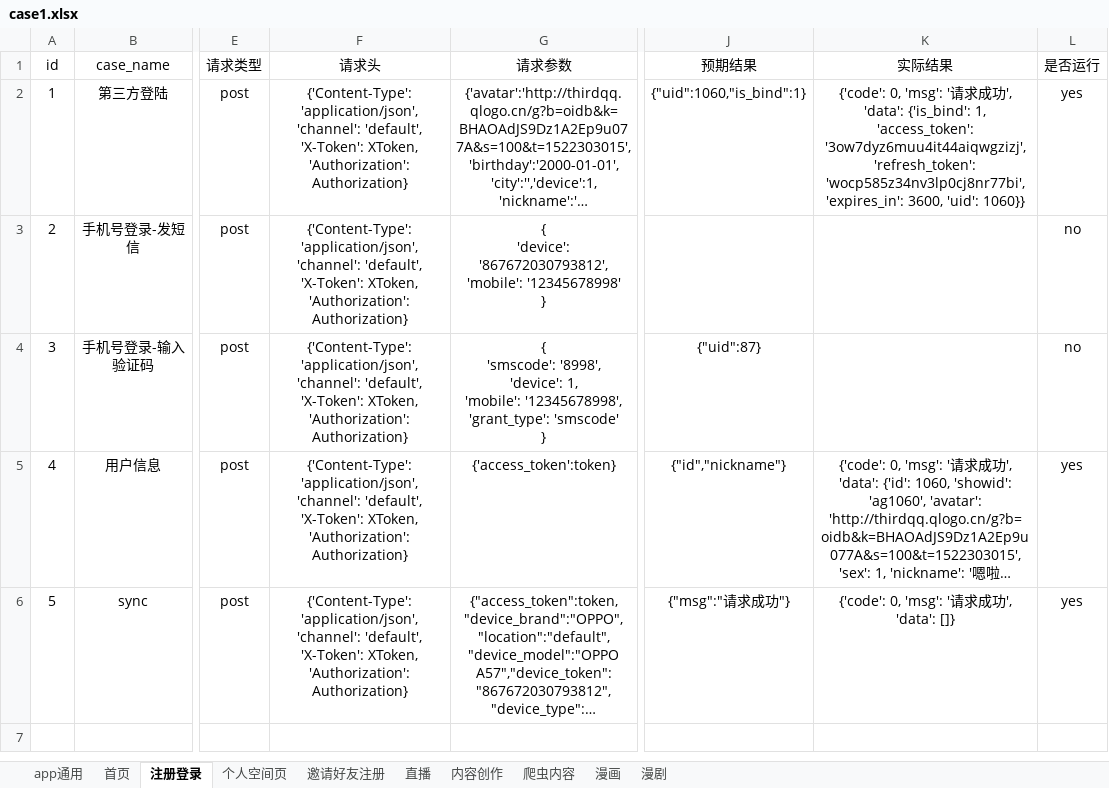
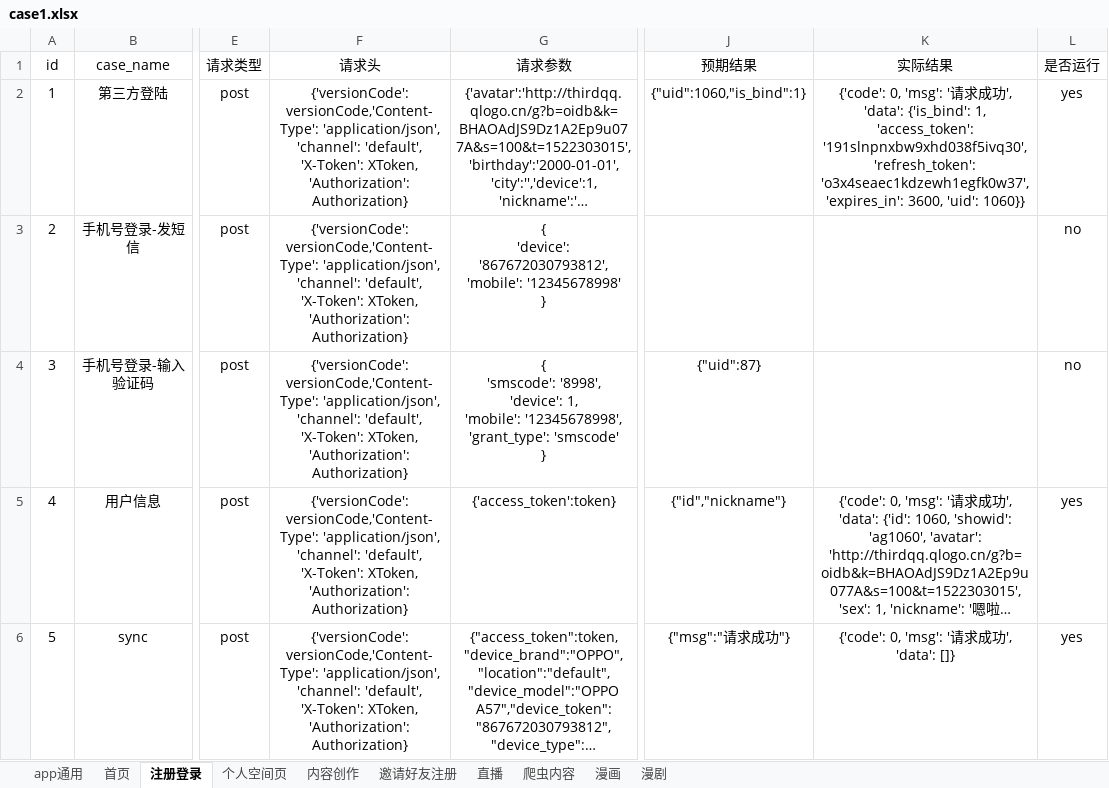
Before and after one commit to sumeilan/testcase, an Excel workbook: data/case1.xlsx, sheet 注册登录, drawn as a sheet; only a part is shown, gaps mark what is left out; long unchanged cells end in …; values as stored, in another font and other column widths than the file's, no borders; the diff names each change by its address in the sheet, - before the commit and + after, or states it on an @@ line.

```diff
--- a/data/case1.xlsx (sheet 注册登录)
+++ b/data/case1.xlsx (sheet 注册登录)
@@ sheet tab order changed: app通用 | 首页 | 注册登录 | 个人空间页 | 内容创作 | 邀请好友注册 | 直播 | 爬虫内容 | 漫画 | 漫剧 @@
-F2:F6 (请求头): {'Content-Type': 'application/json', 'channel':…
+F2:F6 (请求头): {'versionCode':versionCode,'Content-Type': 'application/json', 'channel':…
-K2 (实际结果): …1, 'access_token': '3ow7dyz6muu4it44aiqwgzizj', 'refresh_token': 'wocp585z34nv3lp0cj8nr77bi', 'expires_in': 3600,…
+K2 (实际结果): …1, 'access_token': '191slnpnxbw9xhd038f5ivq30', 'refresh_token': 'o3x4seaec1kdzewh1egfk0w37', 'expires_in': 3600,…
```
Also changed, not shown: sheet 个人空间页, sheet 内容创作, sheet 首页, sheet app通用, 15 other files.
